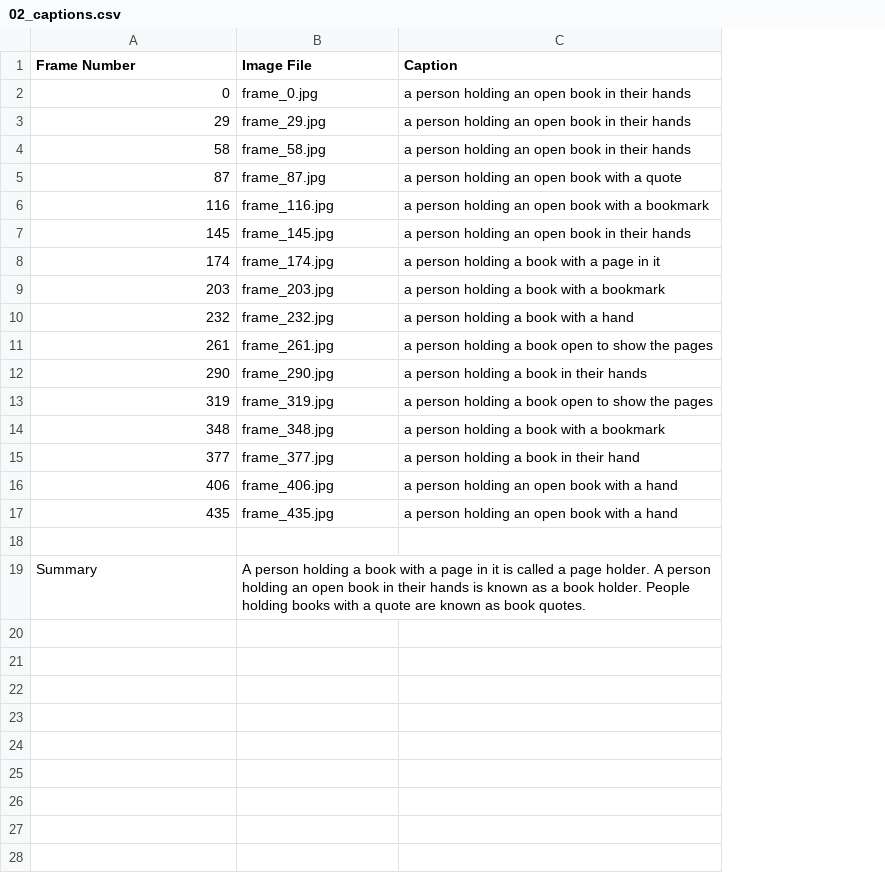
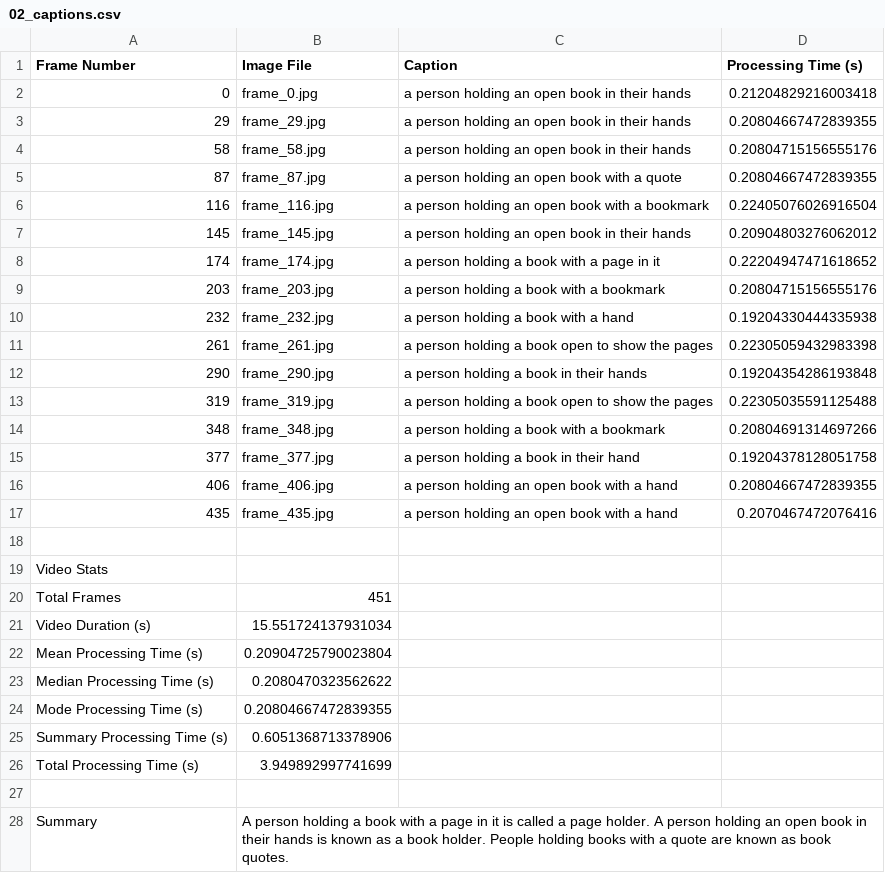
Before and after one commit to Alimar777/Adv-ML-Project, a CSV file: Benchmark Videos/Output/BLIP/02/02_captions.csv, drawn as a sheet; the diff names each change by its address in the sheet, - before the commit and + after, or states it on an @@ line.

```diff
--- a/Benchmark Videos/Output/BLIP/02/02_captions.csv
+++ b/Benchmark Videos/Output/BLIP/02/02_captions.csv
+column D (Processing Time (s)), rows 2-17: 0.21204829216003418 | 0.20804667472839355 | 0.20804715156555176 | 0.20804667472839355 | 0.22405076026916504 | 0.20904803276062012 | 0.22204947471618652 | 0.20804715156555176 | 0.19204330444335938 | 0.22305059432983398 | 0.19204354286193848 | 0.22305035591125488 | 0.20804691314697266 | 0.19204378128051758 | 0.20804667472839355 | 0.2070467472076416
+row 19: Video Stats
+row 20: Total Frames | 451
+row 21: Video Duration (s) | 15.551724137931034
+row 22: Mean Processing Time (s) | 0.20904725790023804
+row 23: Median Processing Time (s) | 0.2080470323562622
+row 24: Mode Processing Time (s) | 0.20804667472839355
+row 25: Summary Processing Time (s) | 0.6051368713378906
+row 26: Total Processing Time (s) | 3.949892997741699
+row 27: (empty)
```
Also changed, not shown: Benchmark Videos/Output/BLIP/01/01_captions.csv, Benchmark Videos/Output/BLIP/03/03_captions.csv, 8 other files.
